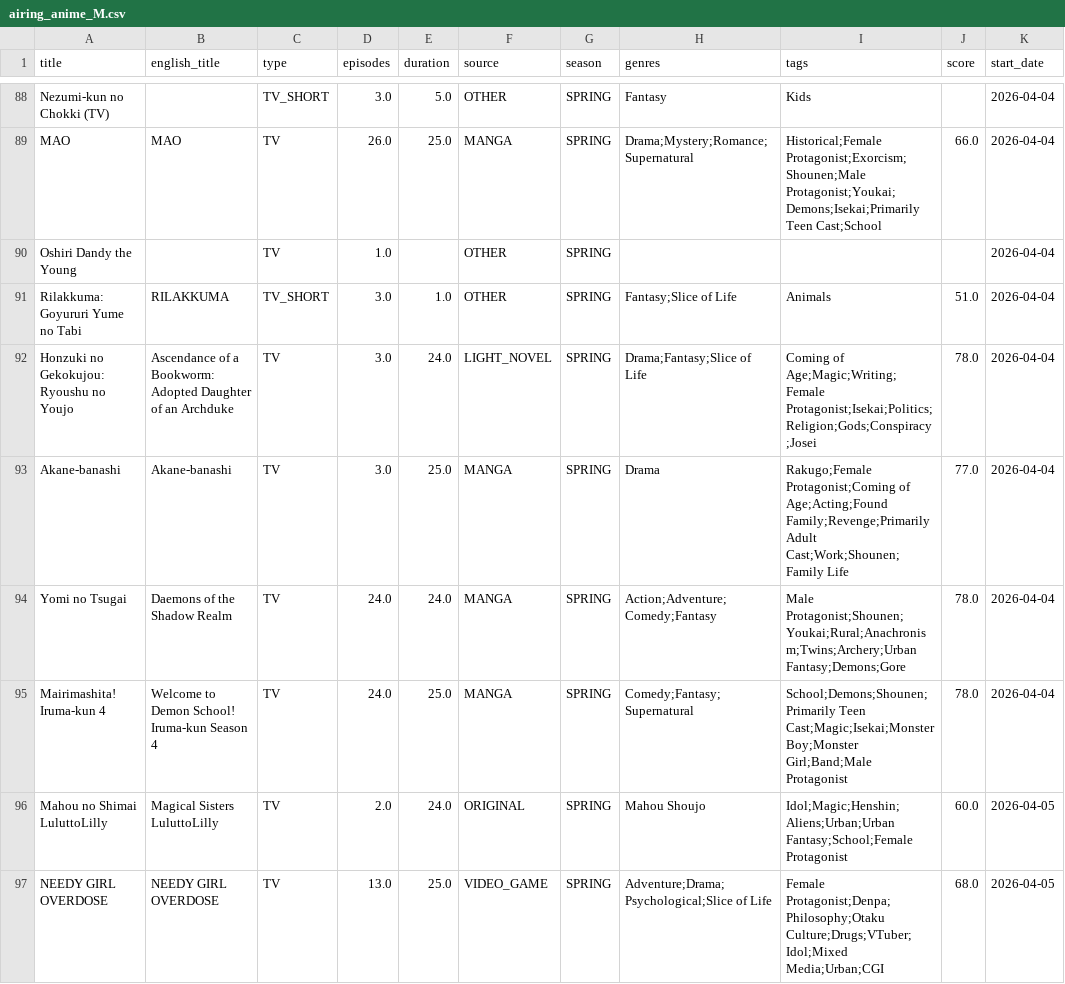
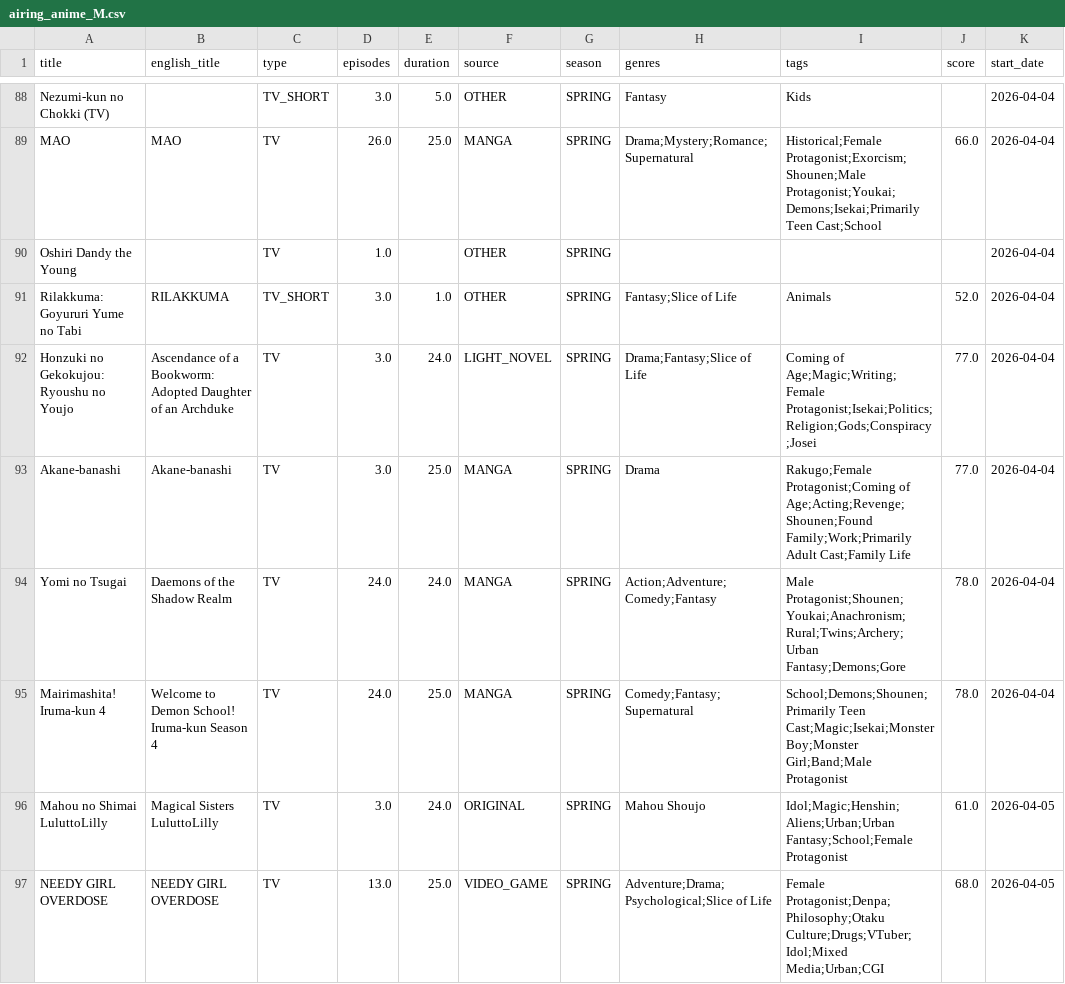
Before and after one commit to Andres-pixel35/Anime-dashboard, a CSV file: data/modified/airing_anime_M.csv, drawn as a sheet; only a part is shown, gaps mark what is left out; the diff covers the shown part only; the diff names each change by its address in the sheet, - before the commit and + after, or states it on an @@ line.

```diff
--- a/data/modified/airing_anime_M.csv
+++ b/data/modified/airing_anime_M.csv
-J91 (score): 51.0
+J91 (score): 52.0
-J92 (score): 78.0
+J92 (score): 77.0
-I93 (tags): …Protagonist;Coming of Age;Acting;Found Family;Revenge;Primarily Adult Cast;Work;Shounen;Family Life
+I93 (tags): …Protagonist;Coming of Age;Acting;Revenge;Shounen;Found Family;Work;Primarily Adult Cast;Family Life
-I94 (tags): Male Protagonist;Shounen;Youkai;Rural;Anachronism;Twins;Archery;Urban Fantasy;Demons;Gore
+I94 (tags): Male Protagonist;Shounen;Youkai;Anachronism;Rural;Twins;Archery;Urban Fantasy;Demons;Gore
-D96 (episodes): 2.0
+D96 (episodes): 3.0
-J96 (score): 60.0
+J96 (score): 61.0
```
Also changed, not shown: 1 added row, 1 removed row and 29 edited cells elsewhere in this file, 1 other file.
